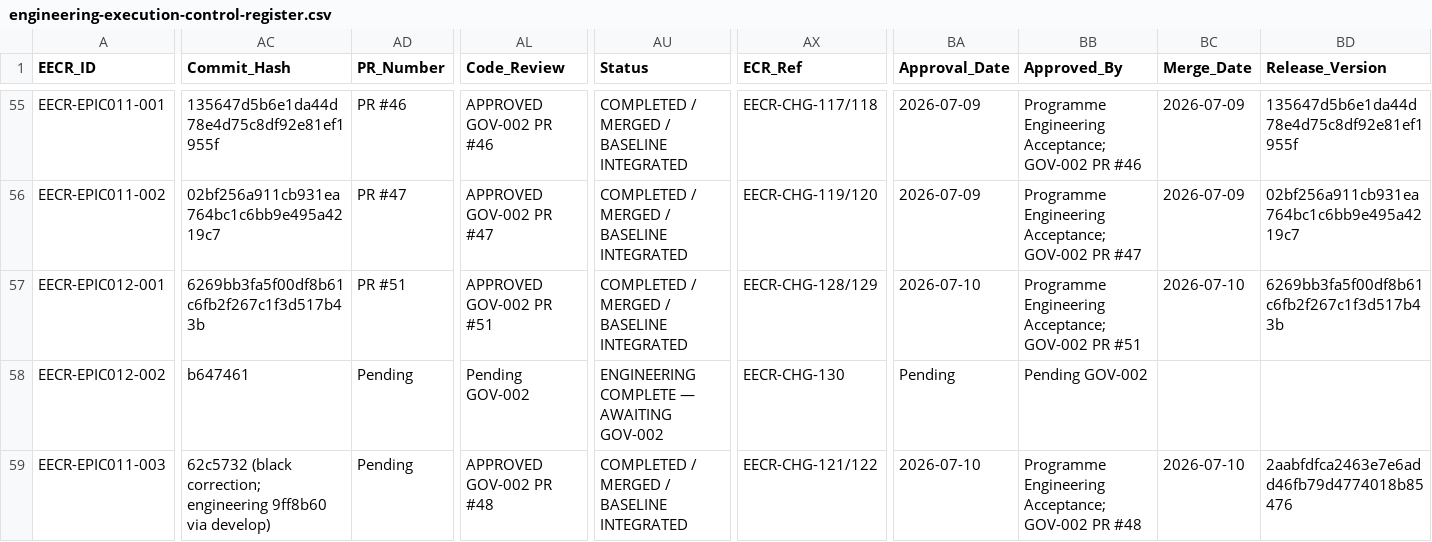
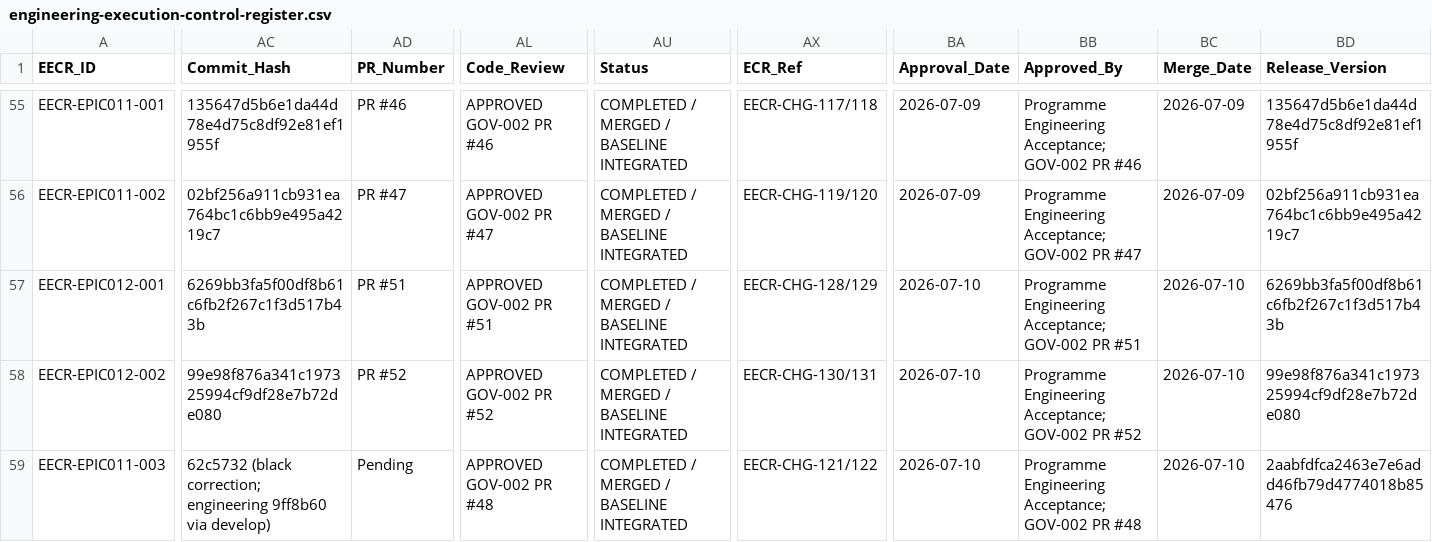
Before and after one commit to emmanoff-sys/diep-lab, a CSV file: engineering/governance/EECR/engineering-execution-control-register.csv, drawn as a sheet; only a part is shown, gaps mark what is left out; the diff covers the shown part only; the diff names each change by its address in the sheet, - before the commit and + after, or states it on an @@ line.

```diff
--- a/engineering/governance/EECR/engineering-execution-control-register.csv
+++ b/engineering/governance/EECR/engineering-execution-control-register.csv
-AC58 (Commit_Hash): b647461
+AC58 (Commit_Hash): 99e98f876a341c197325994cf9df28e7b72de080
-AD58 (PR_Number): Pending
+AD58 (PR_Number): PR #52
-AL58 (Code_Review): Pending GOV-002
+AL58 (Code_Review): APPROVED GOV-002 PR #52
-AU58 (Status): ENGINEERING COMPLETE — AWAITING GOV-002
+AU58 (Status): COMPLETED / MERGED / BASELINE INTEGRATED
-AX58 (ECR_Ref): EECR-CHG-130
+AX58 (ECR_Ref): EECR-CHG-130/131
-BA58 (Approval_Date): Pending
+BA58 (Approval_Date): 2026-07-10
-BB58 (Approved_By): Pending GOV-002
+BB58 (Approved_By): Programme Engineering Acceptance; GOV-002 PR #52
-BC58 (Merge_Date): (empty)
+BC58 (Merge_Date): 2026-07-10
-BD58 (Release_Version): (empty)
+BD58 (Release_Version): 99e98f876a341c197325994cf9df28e7b72de080
```
Also changed, not shown: 4 edited cells elsewhere in this file, 7 other files.
